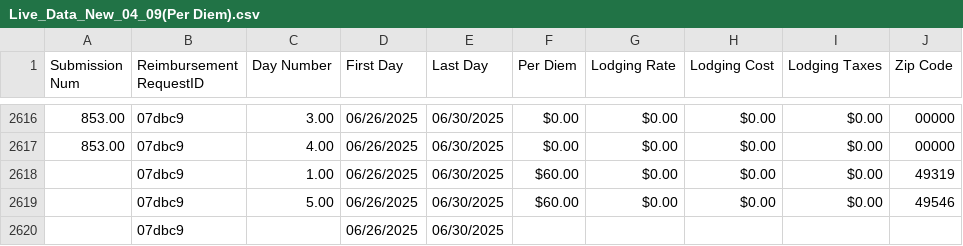
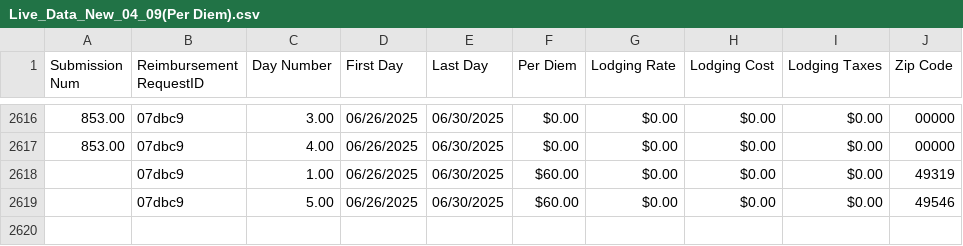
Before and after one commit to MalavikaKalani/Report-Automation-Tool, a CSV file: Live_Data_New_04_09(Per Diem).csv, drawn as a sheet; only a part is shown, gaps mark what is left out.

Commit message:
Data Refresh - 7/2 #5

```diff
--- a/Live_Data_New_04_09(Per Diem).csv
+++ b/Live_Data_New_04_09(Per Diem).csv
@@ -2621,2 +2621 @@
 ,"07dbc9",5.00,"06/26/2025","06/30/2025",$60.00,$0.00,$0.00,$0.00,"49546"
-,"07dbc9",,"06/26/2025","06/30/2025",,,,,
```
